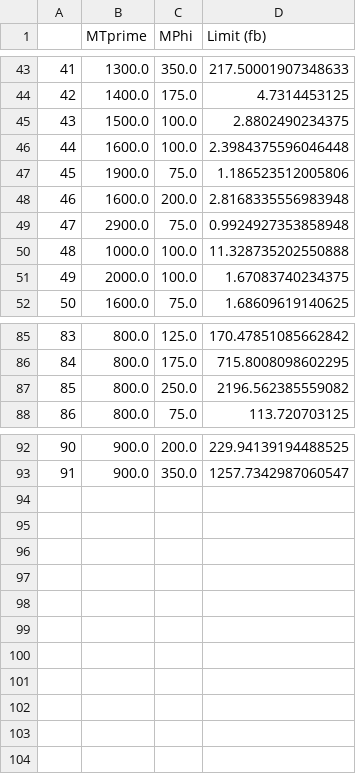
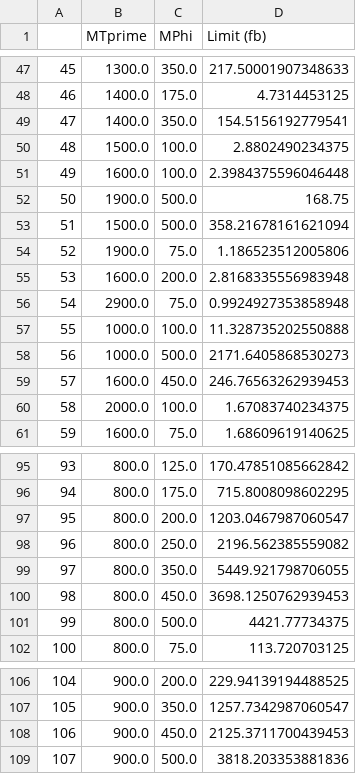
Before and after one commit to ammitra/Tprime_BackgroundEstimate, a CSV file: limits/limits_Minus2_noCR.csv, drawn as a sheet; only a part is shown, gaps mark what is left out; the diff covers the shown part only; the diff names each change by its address in the sheet, - before the commit and + after, or states it on an @@ line.

```diff
--- a/limits/limits_Minus2_noCR.csv
+++ b/limits/limits_Minus2_noCR.csv
@@ column A renumbered between rows 9 and 107 @@
+row 49: 47 | 1400.0 | 350.0 | 154.5156192779541
+row 52: 50 | 1900.0 | 500.0 | 168.75
+row 53: 51 | 1500.0 | 500.0 | 358.21678161621094
+row 58: 56 | 1000.0 | 500.0 | 2171.6405868530273
+row 59: 57 | 1600.0 | 450.0 | 246.76563262939453
+row 97: 95 | 800.0 | 200.0 | 1203.0467987060547
+row 99: 97 | 800.0 | 350.0 | 5449.921798706055
+row 100: 98 | 800.0 | 450.0 | 3698.1250762939453
+row 101: 99 | 800.0 | 500.0 | 4421.77734375
+row 108: 106 | 900.0 | 450.0 | 2125.3711700439453
+row 109: 107 | 900.0 | 500.0 | 3818.203353881836
```
Also changed, not shown: 5 added rows elsewhere in this file, limits/limits_Expected_noCR.csv, limits/limits_Minus1_noCR.csv, 7 other files.
